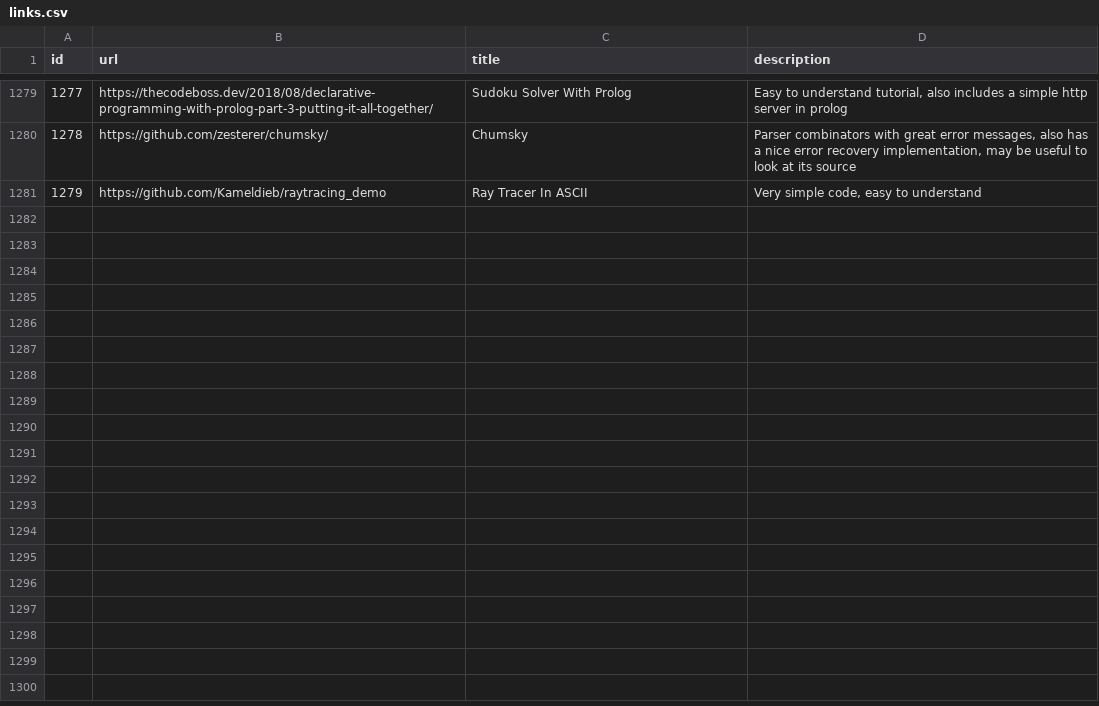
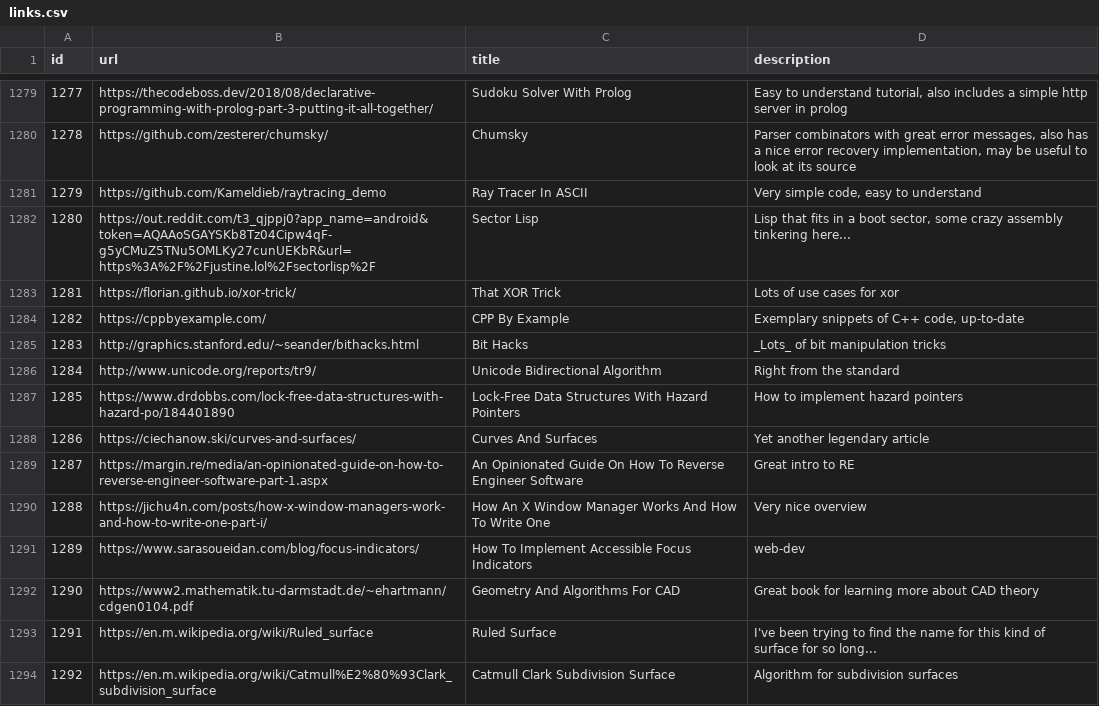
Before and after one commit to AlexandruIca/Stuff, a CSV file: links.csv, drawn as a sheet; only a part is shown, gaps mark what is left out; the diff names each change by its address in the sheet, - before the commit and + after, or states it on an @@ line.

Commit message:
New links

```diff
--- a/links.csv
+++ b/links.csv
+row 1282: 1280 | https://out.reddit.com/t3_qjppj0?app_name=android&token=AQAAoSGAYSKb8Tz04Cipw4qF-g5yCMuZ5TNu5OMLKy27cunUEKbR&url=https%3A%2F%2Fjustine.lol%2Fsectorlisp%2F | Sector Lisp | Lisp that fits in a boot sector, some crazy assembly tinkering here...
+row 1283: 1281 | https://florian.github.io/xor-trick/ | That XOR Trick | Lots of use cases for xor
+row 1284: 1282 | https://cppbyexample.com/ | CPP By Example | Exemplary snippets of C++ code, up-to-date
+row 1285: 1283 | http://graphics.stanford.edu/~seander/bithacks.html | Bit Hacks | _Lots_ of bit manipulation tricks
+row 1286: 1284 | http://www.unicode.org/reports/tr9/ | Unicode Bidirectional Algorithm | Right from the standard
+row 1287: 1285 | https://www.drdobbs.com/lock-free-data-structures-with-hazard-po/184401890 | Lock-Free Data Structures With Hazard Pointers | How to implement hazard pointers
+row 1288: 1286 | https://ciechanow.ski/curves-and-surfaces/ | Curves And Surfaces | Yet another legendary article
+row 1289: 1287 | https://margin.re/media/an-opinionated-guide-on-how-to-reverse-engineer-software-part-1.aspx | An Opinionated Guide On How To Reverse Engineer Software | Great intro to RE
+row 1290: 1288 | https://jichu4n.com/posts/how-x-window-managers-work-and-how-to-write-one-part-i/ | How An X Window Manager Works And How To Write One | Very nice overview
+row 1291: 1289 | https://www.sarasoueidan.com/blog/focus-indicators/ | How To Implement Accessible Focus Indicators | web-dev
+row 1292: 1290 | https://www2.mathematik.tu-darmstadt.de/~ehartmann/cdgen0104.pdf | Geometry And Algorithms For CAD | Great book for learning more about CAD theory
+row 1293: 1291 | https://en.m.wikipedia.org/wiki/Ruled_surface | Ruled Surface | I've been trying to find the name for this kind of surface for so long...
+row 1294: 1292 | https://en.m.wikipedia.org/wiki/Catmull%E2%80%93Clark_subdivision_surface | Catmull Clark Subdivision Surface | Algorithm for subdivision surfaces
```
Also changed, not shown: links_tags.csv, 1 other file.
